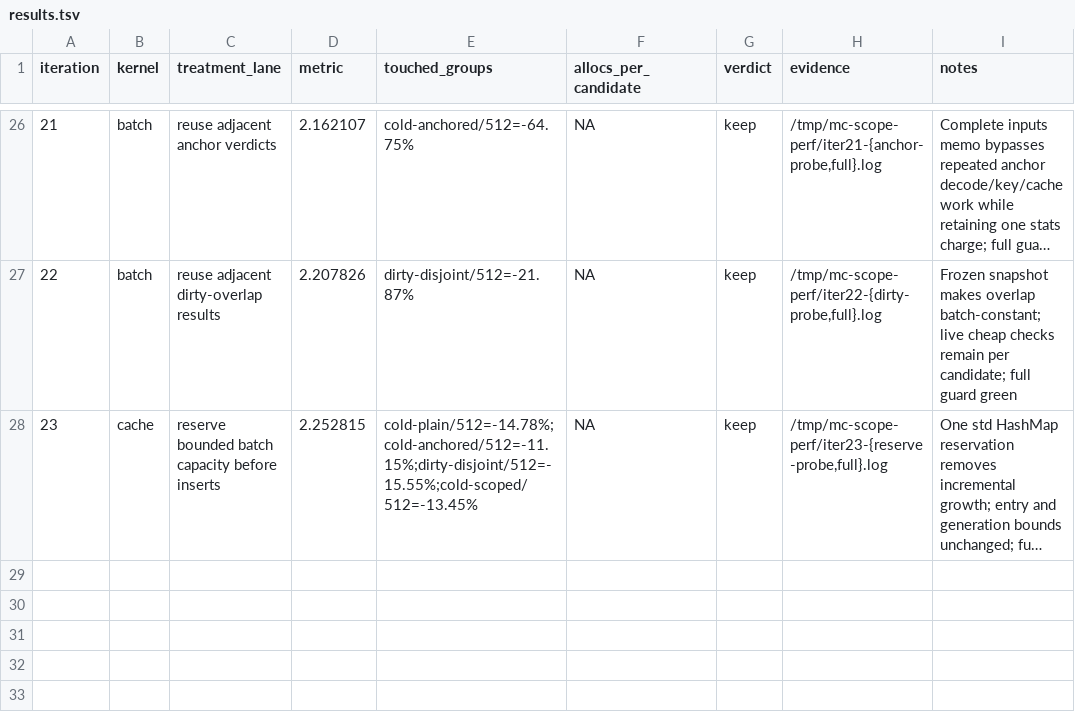
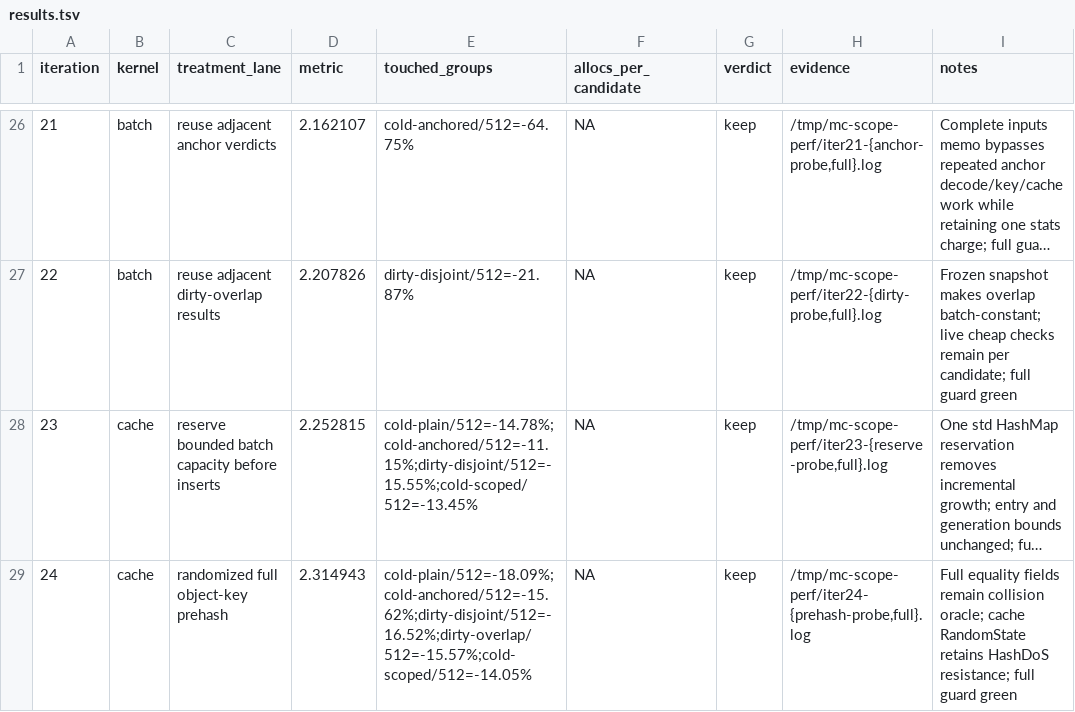
Before and after one commit to ahrav/magic-context, a TSV file: perf-notes/results.tsv, drawn as a sheet; only a part is shown, gaps mark what is left out; long unchanged cells end in …; the diff names each change by its address in the sheet, - before the commit and + after, or states it on an @@ line.

Commit message:
experiment: prehash object cache keys

```diff
--- a/perf-notes/results.tsv
+++ b/perf-notes/results.tsv
+row 29: 24 | cache | randomized full object-key prehash | 2.314943 | cold-plain/512=-18.09%;cold-anchored/512=-15.62%;dirty-disjoint/512=-16.52%;dirty-overlap/512=-15.57%;cold-scoped/512=-14.05% | NA | keep | /tmp/mc-scope-perf/iter24-{prehash-probe,full}.log | Full equality fields remain collision oracle; cache RandomState retains HashDoS resistance; full guard green
```
Also changed, not shown: 2 other files.
